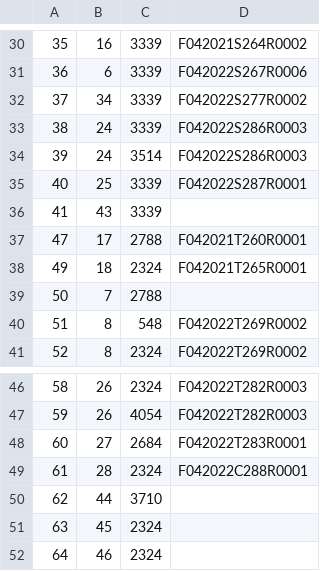
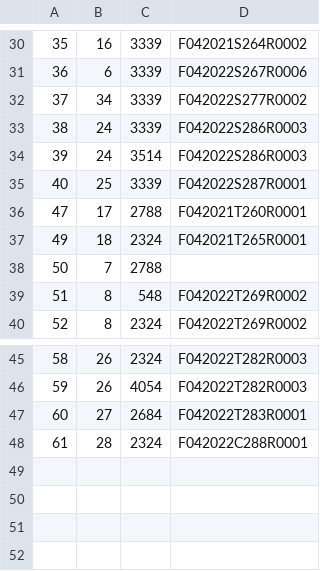
Before and after one commit to DID-UNICA/magestictest, a CSV file: database/migracion/Profesor_curso.csv, drawn as a sheet; only a part is shown, gaps mark what is left out; the diff names each change by its address in the sheet, - before the commit and + after, or states it on an @@ line.

```diff
--- a/database/migracion/Profesor_curso.csv
+++ b/database/migracion/Profesor_curso.csv
-row 36: 41 | 43 | 3339
-row 50: 62 | 44 | 3710
-row 51: 63 | 45 | 2324
-row 52: 64 | 46 | 2324
```
Also changed, not shown: database/migracion/CatalogoCursos.csv, database/migracion/Cursos.csv, 2 other files.
